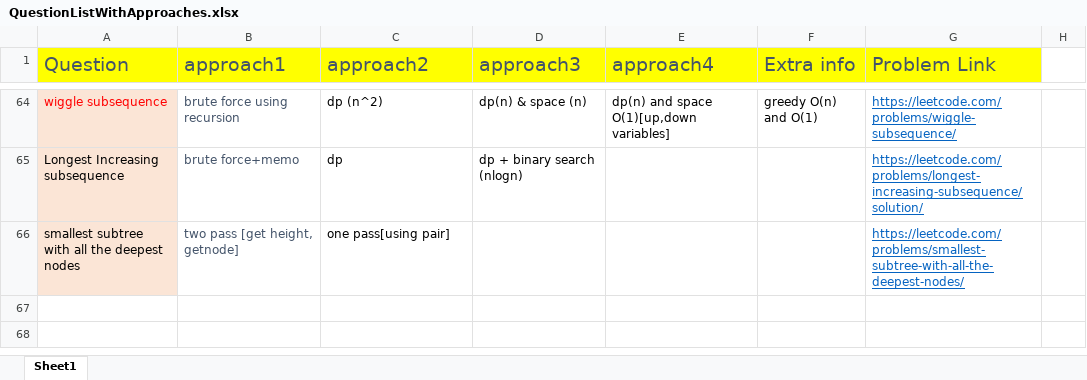
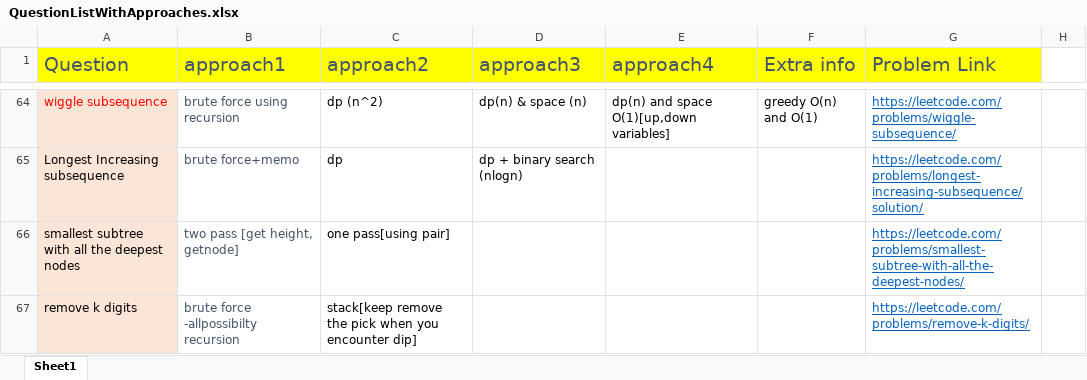
Before and after one commit to aksharkashyap/DSALGO, an Excel workbook: Applications/QuestionListWithApproaches.xlsx, sheet Sheet1, drawn as a sheet; only a part is shown, gaps mark what is left out; values as stored, in another font and other column widths than the file's, no borders; the diff names each change by its address in the sheet, - before the commit and + after, or states it on an @@ line.

```diff
--- a/Applications/QuestionListWithApproaches.xlsx (sheet Sheet1)
+++ b/Applications/QuestionListWithApproaches.xlsx (sheet Sheet1)
+row 67: remove k digits | brute force -allpossibilty recursion | stack[keep remove the pick when you encounter dip] |  |  |  | https://leetcode.com/problems/remove-k-digits/
```
Also changed, not shown: 1 other file.
